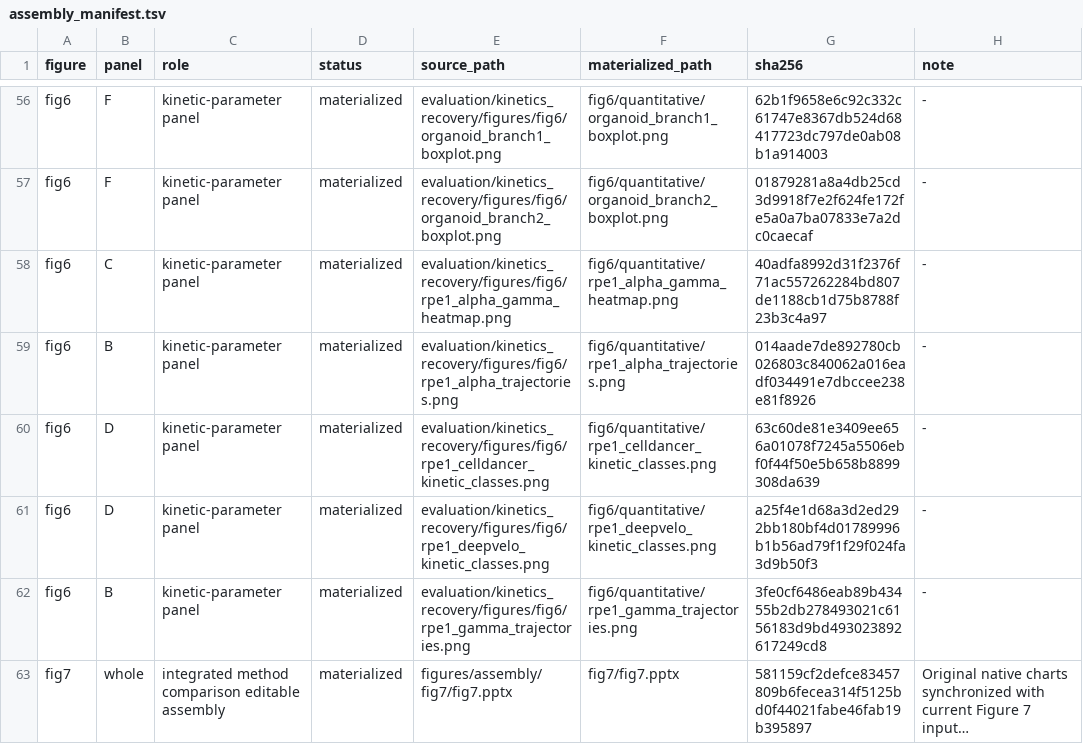
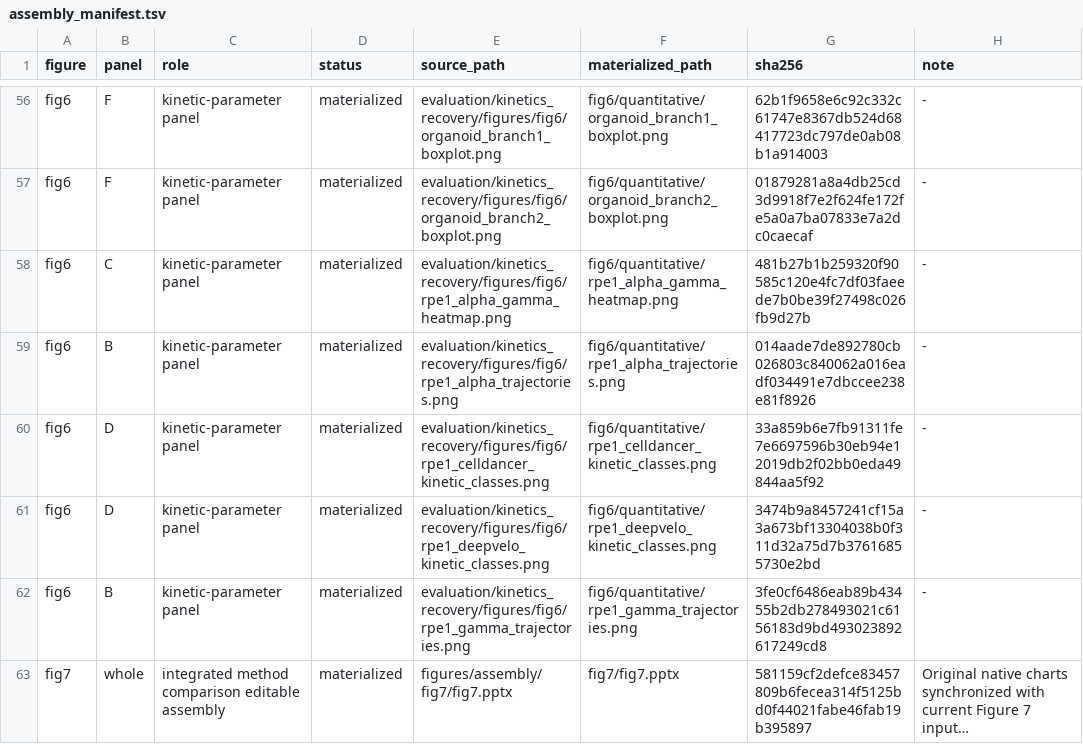
Before and after one commit to Tomorin259/benchmark_repository, a TSV file: figures/assembly/assembly_manifest.tsv, drawn as a sheet; only a part is shown, gaps mark what is left out; long unchanged cells end in ….

Commit message:
Align Figure 6C summary cells and add Figure 6D Macro-F1

```diff
--- a/figures/assembly/assembly_manifest.tsv
+++ b/figures/assembly/assembly_manifest.tsv
@@ -57,6 +57,6 @@ fig6	F	kinetic-parameter panel	materialized	evaluation/kinetics_recovery/figures
 fig6	F	kinetic-parameter panel	materialized	evaluation/kinetics_recovery/figures/fig6/organoid_branch2_boxplot.png	fig6/quantitative/organoid_branch2_boxplot.png	01879281a8a4db25cd3d9918f7e2f624fe172fe5a0a7ba07833e7a2dc0caecaf	-
-fig6	C	kinetic-parameter panel	materialized	evaluation/kinetics_recovery/figures/fig6/rpe1_alpha_gamma_heatmap.png	fig6/quantitative/rpe1_alpha_gamma_heatmap.png	40adfa8992d31f2376f71ac557262284bd807de1188cb1d75b8788f23b3c4a97	-
+fig6	C	kinetic-parameter panel	materialized	evaluation/kinetics_recovery/figures/fig6/rpe1_alpha_gamma_heatmap.png	fig6/quantitative/rpe1_alpha_gamma_heatmap.png	481b27b1b259320f90585c120e4fc7df03faeede7b0be39f27498c026fb9d27b	-
 fig6	B	kinetic-parameter panel	materialized	evaluation/kinetics_recovery/figures/fig6/rpe1_alpha_trajectories.png	fig6/quantitative/rpe1_alpha_trajectories.png	014aade7de892780cb026803c840062a016eadf034491e7dbccee238e81f8926	-
-fig6	D	kinetic-parameter panel	materialized	evaluation/kinetics_recovery/figures/fig6/rpe1_celldancer_kinetic_classes.png	fig6/quantitative/rpe1_celldancer_kinetic_classes.png	63c60de81e3409ee656a01078f7245a5506ebf0f44f50e5b658b8899308da639	-
-fig6	D	kinetic-parameter panel	materialized	evaluation/kinetics_recovery/figures/fig6/rpe1_deepvelo_kinetic_classes.png	fig6/quantitative/rpe1_deepvelo_kinetic_classes.png	a25f4e1d68a3d2ed292bb180bf4d01789996b1b56ad79f1f29f024fa3d9b50f3	-
+fig6	D	kinetic-parameter panel	materialized	evaluation/kinetics_recovery/figures/fig6/rpe1_celldancer_kinetic_classes.png	fig6/quantitative/rpe1_celldancer_kinetic_classes.png	33a859b6e7fb91311fe7e6697596b30eb94e12019db2f02bb0eda49844aa5f92	-
+fig6	D	kinetic-parameter panel	materialized	evaluation/kinetics_recovery/figures/fig6/rpe1_deepvelo_kinetic_classes.png	fig6/quantitative/rpe1_deepvelo_kinetic_classes.png	3474b9a8457241cf15a3a673bf13304038b0f311d32a75d7b37616855730e2bd	-
 fig6	B	kinetic-parameter panel	materialized	evaluation/kinetics_recovery/figures/fig6/rpe1_gamma_trajectories.png	fig6/quantitative/rpe1_gamma_trajectories.png	3fe0cf6486eab89b43455b2db278493021c6156183d9bd493023892617249cd8	-
```
Also changed, not shown: 11 other files.
